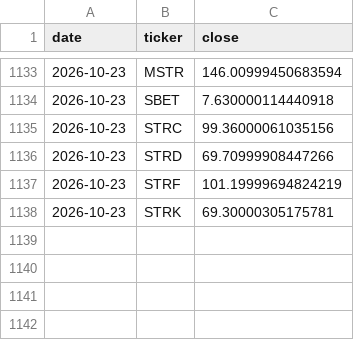
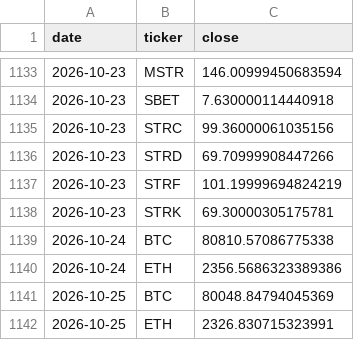
Before and after one commit to RahilBhavan/dat-accretion, a CSV file: data/prices.csv, drawn as a sheet; only a part is shown, gaps mark what is left out.

Commit message:
Weekly refresh 2026-10-26: new 8-Ks, prices, attribution, memo, site

```diff
--- a/data/prices.csv
+++ b/data/prices.csv
@@ -1138 +1138,5 @@ date,ticker,close
 2026-10-23,STRK,69.30000305175781
+2026-10-24,BTC,80810.57086775338
+2026-10-24,ETH,2356.5686323389386
+2026-10-25,BTC,80048.84794045369
+2026-10-25,ETH,2326.830715323991
```
Also changed, not shown: 1 other file.
